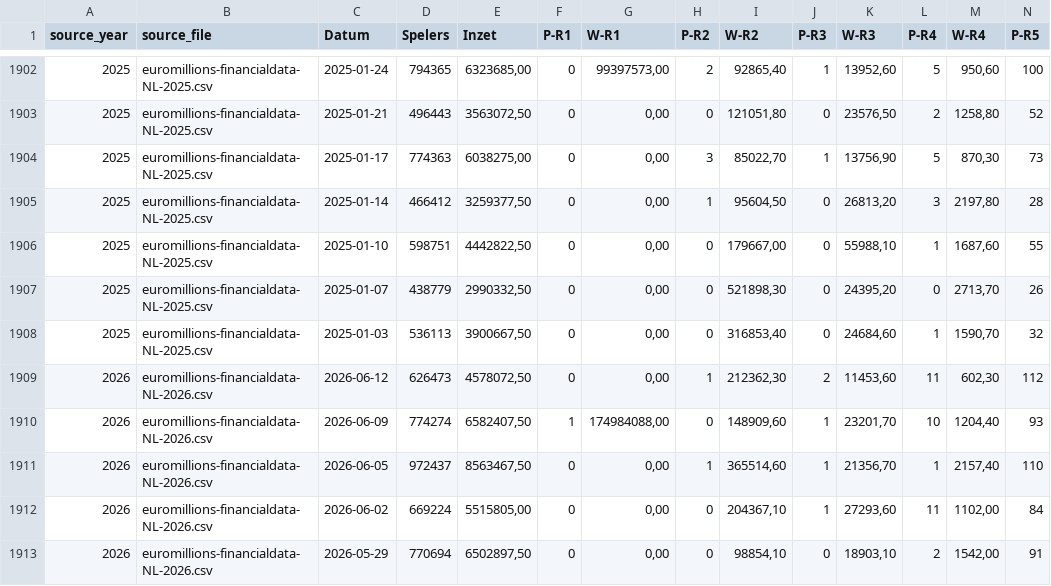
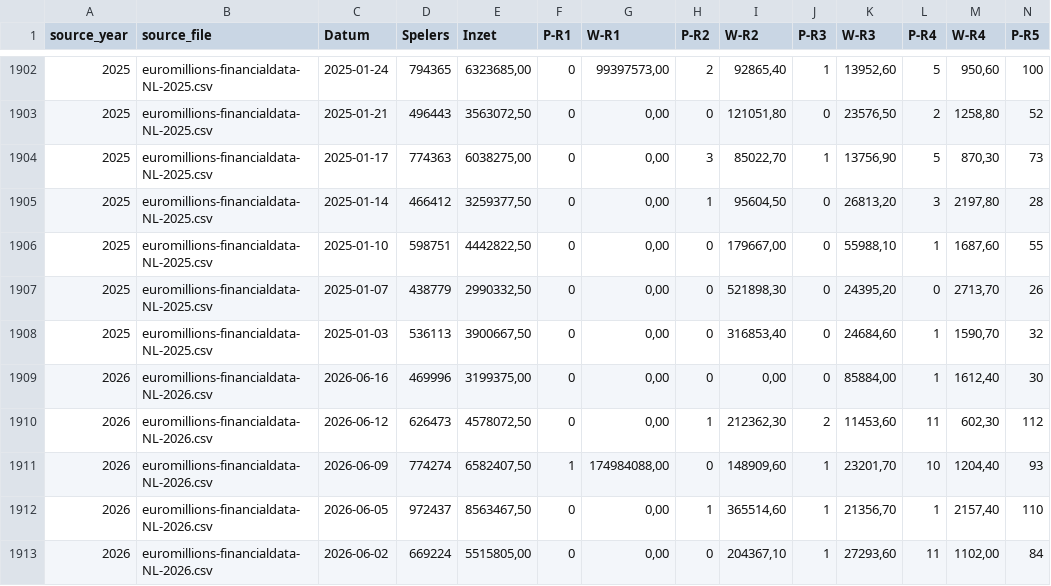
Before and after one commit to Ni-lz/pat-alyzer, a CSV file: data/processed/financial_raw.csv, drawn as a sheet; only a part is shown, gaps mark what is left out; the shorter side is filled out with more unchanged rows; rows hold the shown columns only; the diff names each change by its address in the sheet, - before the commit and + after, or states it on an @@ line.

```diff
--- a/data/processed/financial_raw.csv
+++ b/data/processed/financial_raw.csv
+row 1909: 2026 | euromillions-financialdata-NL-2026.csv | 2026-06-16 | 469996 | 3199375,00 | 0 | 0,00 | 0 | 0,00 | 0 | 85884,00 | 1 | 1612,40 | 30
```
Also changed, not shown: data/external/euromillions_machine_metadata.csv, data/processed/draws_enriched.csv, 33 other files.
